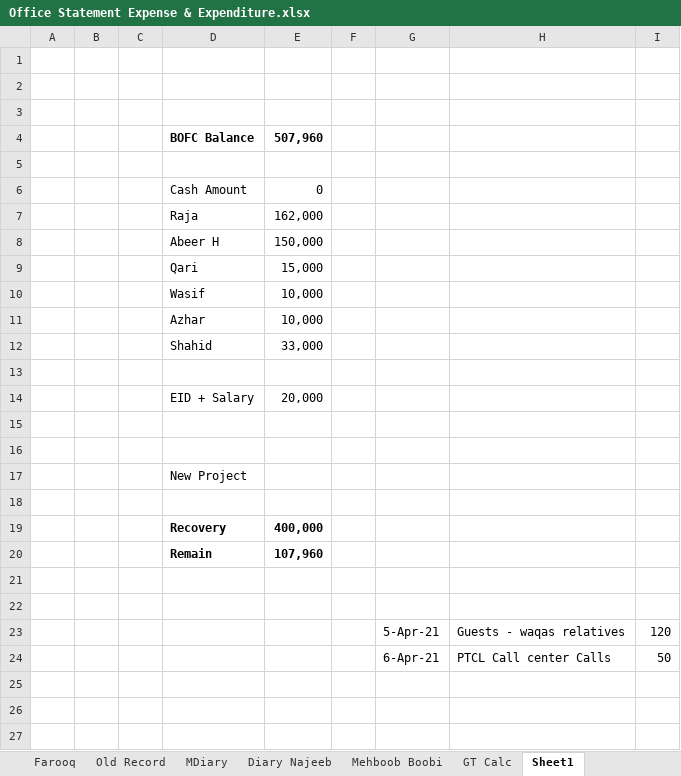
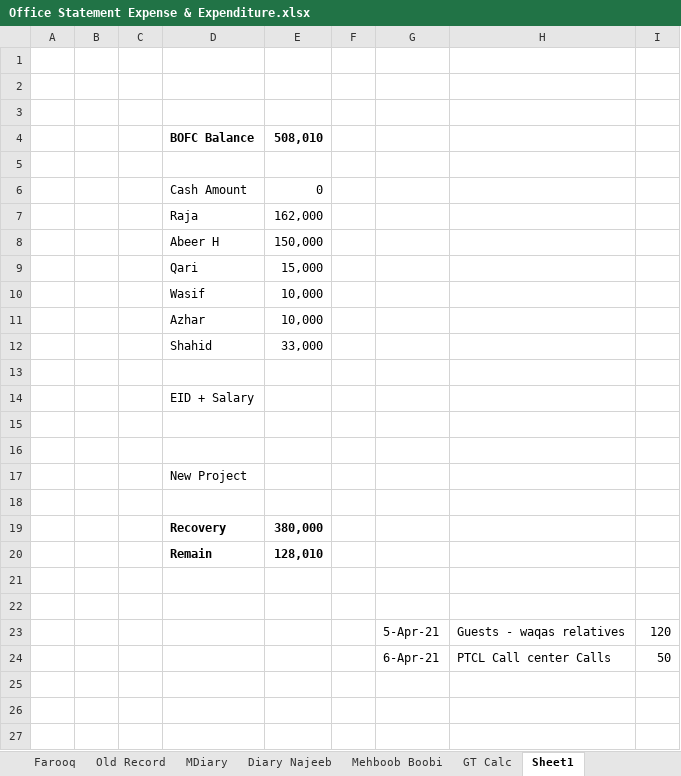
Before and after one commit to najeebassociates/Excel-For-Sell, an Excel workbook: Office Statement Expense & Expenditure.xlsx, sheet Sheet1, drawn as a sheet; only a part is shown; values as stored, in another font and other column widths than the file's, no borders; the diff names each change by its address in the sheet, - before the commit and + after, or states it on an @@ line.

```diff
--- a/Office Statement Expense & Expenditure.xlsx (sheet Sheet1)
+++ b/Office Statement Expense & Expenditure.xlsx (sheet Sheet1)
-E4: 507,960
+E4: 508,010
-E14: 20,000
+E14: (empty)
-E19: 400,000
+E19: 380,000
-E20: 107,960
+E20: 128,010
```
Also changed, not shown: sheet Kamil, sheet GT Calc.
